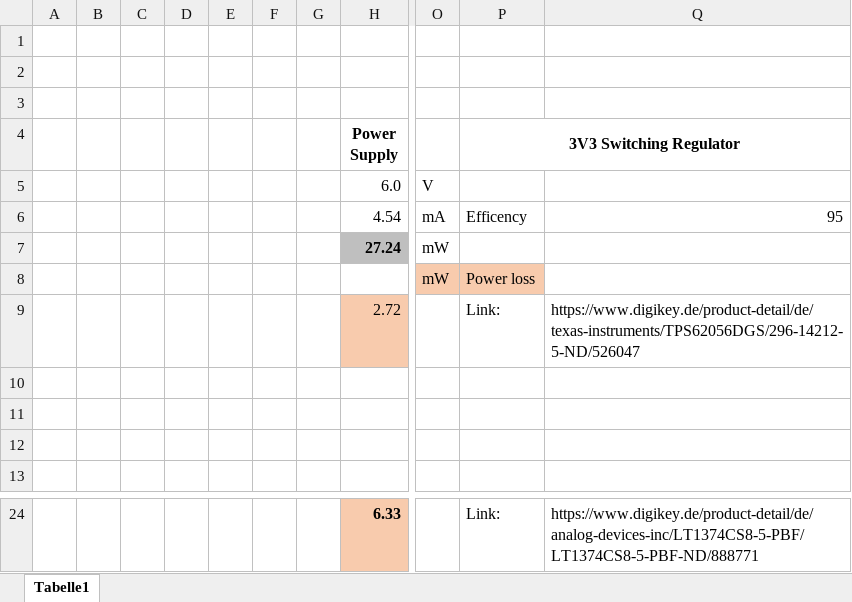
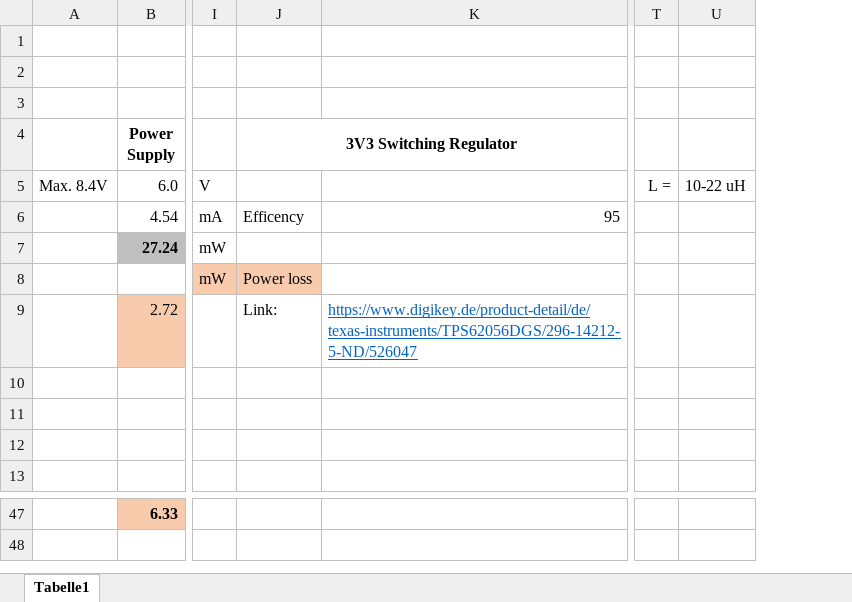
Before and after one commit to NewTec-GmbH/ZumoComSystem, an Excel workbook: Electronic/Design/Power_Calc.xlsx, sheet Tabelle1, drawn as a sheet; only a part is shown, gaps mark what is left out; values as stored, in another font and other column widths than the file's, no borders; charts and pictures and conditional formats not drawn; removed rows and columns are numbered as before the commit, all else as after; the diff covers the shown part only; the diff names each change by its address in the sheet, - before the commit and + after, or states it on an @@ line.

Commit message:
Electronic: BOM (add 3V3 & 5V Regulator) + PowerCalc (add discharge path)

```diff
--- a/Electronic/Design/Power_Calc.xlsx (sheet Tabelle1)
+++ b/Electronic/Design/Power_Calc.xlsx (sheet Tabelle1)
-column A, empty
-column B, empty
-column C, empty
-column D, empty
-column E, empty
-column F, empty
-column G, empty
+column A, row 5: Max. 8.4V
+column T, row 5: L =
+column U, row 5: 10-22 uH
@@ K9 underline: off → on, text colour: black → #0563C1 @@
-J47 (3V3 Switching Regulator): Link:
+J47 (3V3 Switching Regulator): (empty)
-K47: https://www.digikey.de/product-detail/de/analog-devices-inc/LT1374CS8-5-PBF/LT1374CS8-5-PBF-ND/888771
+K47: (empty)
```
Also changed, not shown: 23 added rows, 1 edited cell, cell formats and merged cells elsewhere in this sheet, formulas that keep their value, charts or pictures, Electronic/Production/BOM_ZumoComSystem.xlsx.
